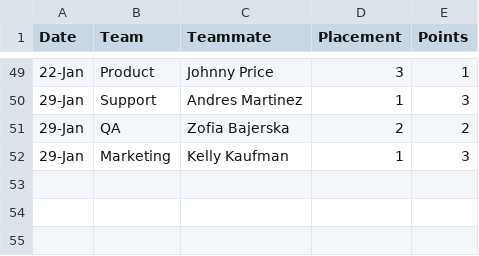
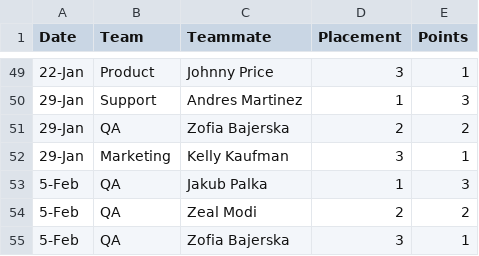
Before and after one commit to MooseMills/mid-week-match-up, a CSV file: results.csv, drawn as a sheet; only a part is shown, gaps mark what is left out.

Commit message:
Update results.csv

```diff
--- a/results.csv
+++ b/results.csv
@@ -51,2 +51,5 @@ Date,Team,Teammate,Placement,Points,,
 29-Jan,QA,Zofia Bajerska,2,2,,
-29-Jan,Marketing,Kelly Kaufman,1,3,,
+29-Jan,Marketing,Kelly Kaufman,3,1,,
+5-Feb,QA,Jakub Palka,1,3
+5-Feb,QA,Zeal Modi,2,2
+5-Feb,QA,Zofia Bajerska,3,1
```
